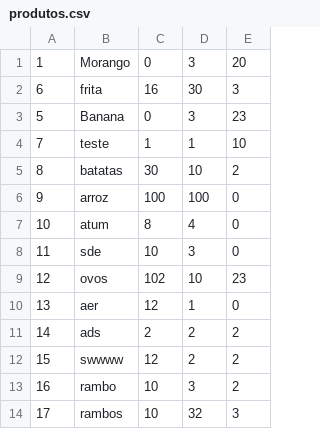
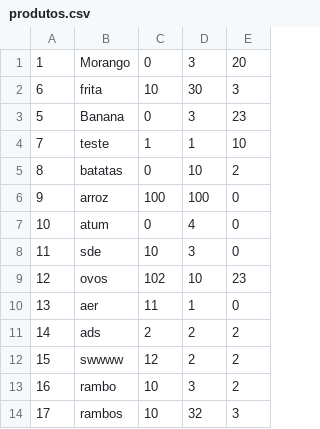
Before and after one commit to JoaoMB1337/Atec_Projeto_UFCD0782, a CSV file: Projeto_UFCD0782/Projeto_UFCD0782/produtos.csv, drawn as a sheet.

```diff
--- a/Projeto_UFCD0782/Projeto_UFCD0782/produtos.csv
+++ b/Projeto_UFCD0782/Projeto_UFCD0782/produtos.csv
@@ -1,11 +1,11 @@
 1,Morango,0,3,20
-6,frita,16,30,3
+6,frita,10,30,3
 5,Banana,0,3,23
 7,teste,1,1,10
-8,batatas,30,10,2
+8,batatas,0,10,2
 9,arroz,100,100,0
-10,atum,8,4,0
+10,atum,0,4,0
 11,sde,10,3,0
 12,ovos,102,10,23
-13,aer,12,1,0
+13,aer,11,1,0
 14,ads,2,2,2
```
Also changed, not shown: Projeto_UFCD0782/Projeto_UFCD0782/venda.csv, 30 other files.
